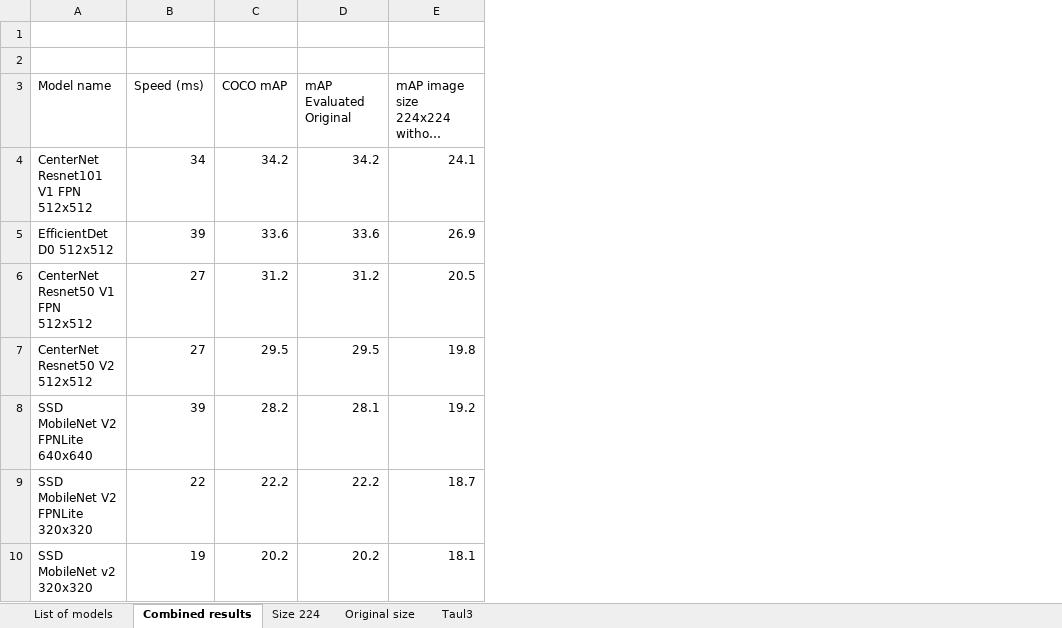
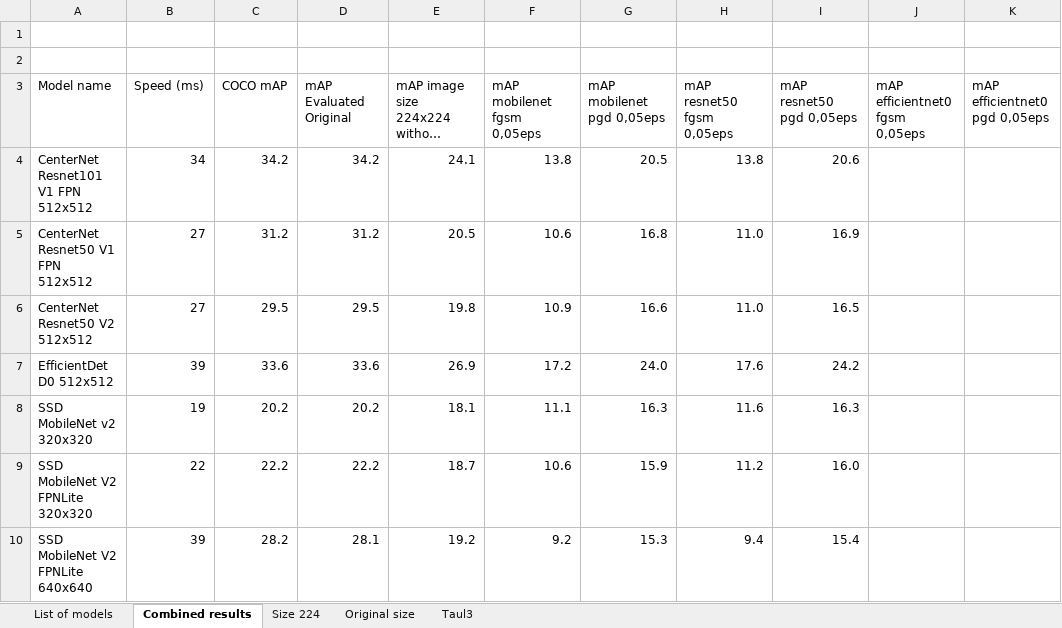
Before and after one commit to vikamayr/project_ae, an Excel workbook: model_evaluation_results.xlsx, sheet Combined results, drawn as a sheet; long unchanged cells end in …; values as stored, in another font and other column widths than the file's, no borders; addresses are those after the commit; the diff names each change by its address in the sheet, - before the commit and + after, or states it on an @@ line.

Commit message:
updated values

```diff
--- a/model_evaluation_results.xlsx (sheet Combined results)
+++ b/model_evaluation_results.xlsx (sheet Combined results)
+column F (mAP mobilenet fgsm 0,05eps), rows 4-6: 13.8 | 10.6 | 10.9; row 10: 9.2
+column G (mAP mobilenet pgd 0,05eps), rows 4-6: 20.5 | 16.8 | 16.6; row 10: 15.3
+column H (mAP resnet50 fgsm 0,05eps), rows 4-6: 13.8 | 11.0 | 11.0; row 10: 9.4
+column I (mAP resnet50 pgd 0,05eps), rows 4-6: 20.6 | 16.9 | 16.5; row 10: 15.4
+column J (mAP efficientnet0 fgsm 0,05eps), empty
+column K (mAP efficientnet0 pgd 0,05eps), empty
@@ row 5 moved to row 7: EfficientDet D0 512x512 @@
@@ row 10 moved to row 8: SSD MobileNet v2 320x320 @@
```
Also changed, not shown: 8 other files.
